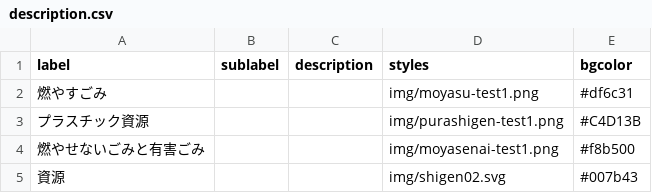
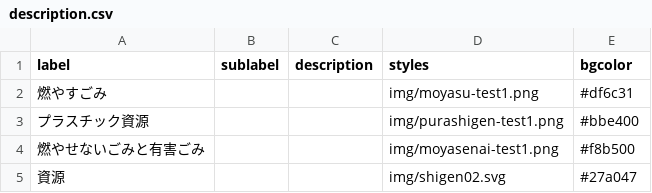
Before and after one commit to publitechASAKA/5374_8341, a CSV file: data/description.csv, drawn as a sheet.

Commit message:
色変更

```diff
--- a/data/description.csv
+++ b/data/description.csv
@@ -2,4 +2,4 @@ label,sublabel,description,styles,bgcolor,,,,,,,,,,,,,,,,,,,,,
 燃やすごみ,,,img/moyasu-test1.png,#df6c31,,,,,,,,,,,,,,,,,,,,,
-プラスチック資源,,,img/purashigen-test1.png,#C4D13B,,,,,,,,,,,,,,,,,,,,,
+プラスチック資源,,,img/purashigen-test1.png,#bbe400,,,,,,,,,,,,,,,,,,,,,
 燃やせないごみと有害ごみ,,,img/moyasenai-test1.png,#f8b500,,,,,,,,,,,,,,,,,,,,,
-資源,,,img/shigen02.svg,#007b43,,,,,,,,,,,,,,,,,,,,,
+資源,,,img/shigen02.svg,#27a047,,,,,,,,,,,,,,,,,,,,,
```
